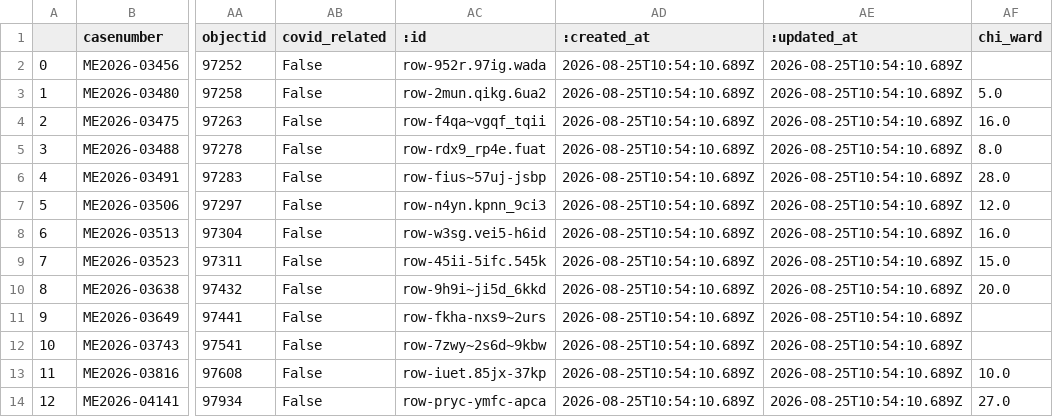
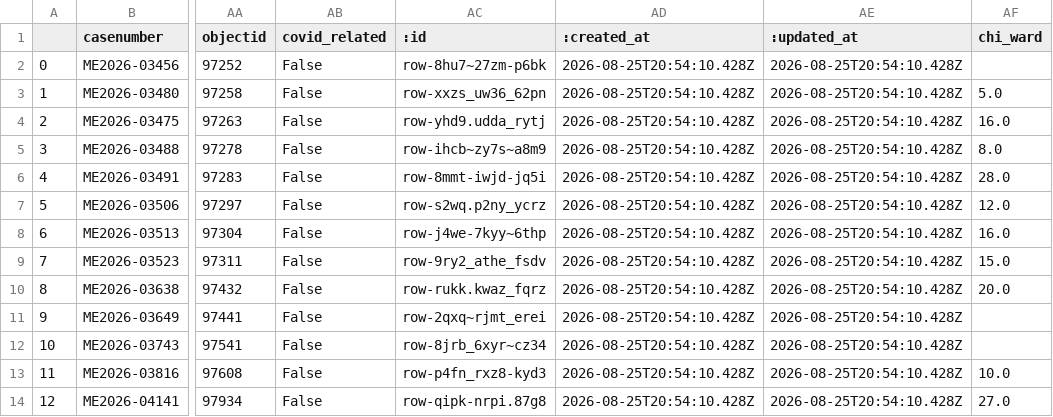
Before and after one commit to cam-rodriguez/cpm_heatbot, a CSV file: data/archive/lastversion.csv, drawn as a sheet; only a part is shown, gaps mark what is left out; the diff names each change by its address in the sheet, - before the commit and + after, or states it on an @@ line.

```diff
--- a/data/archive/lastversion.csv
+++ b/data/archive/lastversion.csv
-AC2 (:id): row-952r.97ig.wada
+AC2 (:id): row-8hu7~27zm-p6bk
-AD2:AD14 (:created_at): 2026-08-25T10:54:10.689Z
+AD2:AD14 (:created_at): 2026-08-25T20:54:10.428Z
-AE2:AE14 (:updated_at): 2026-08-25T10:54:10.689Z
+AE2:AE14 (:updated_at): 2026-08-25T20:54:10.428Z
-AC3 (:id): row-2mun.qikg.6ua2
+AC3 (:id): row-xxzs_uw36_62pn
-AC4 (:id): row-f4qa~vgqf_tqii
+AC4 (:id): row-yhd9.udda_rytj
-AC5 (:id): row-rdx9_rp4e.fuat
+AC5 (:id): row-ihcb~zy7s~a8m9
-AC6 (:id): row-fius~57uj-jsbp
+AC6 (:id): row-8mmt-iwjd-jq5i
-AC7 (:id): row-n4yn.kpnn_9ci3
+AC7 (:id): row-s2wq.p2ny_ycrz
-AC8 (:id): row-w3sg.vei5-h6id
+AC8 (:id): row-j4we-7kyy~6thp
-AC9 (:id): row-45ii-5ifc.545k
+AC9 (:id): row-9ry2_athe_fsdv
-AC10 (:id): row-9h9i~ji5d_6kkd
+AC10 (:id): row-rukk.kwaz_fqrz
-AC11 (:id): row-fkha-nxs9~2urs
+AC11 (:id): row-2qxq~rjmt_erei
-AC12 (:id): row-7zwy~2s6d~9kbw
+AC12 (:id): row-8jrb_6xyr~cz34
-AC13 (:id): row-iuet.85jx-37kp
+AC13 (:id): row-p4fn_rxz8-kyd3
-AC14 (:id): row-pryc-ymfc-apca
+AC14 (:id): row-qipk-nrpi.87g8
```
Also changed, not shown: data/all_heatdeaths.csv.
